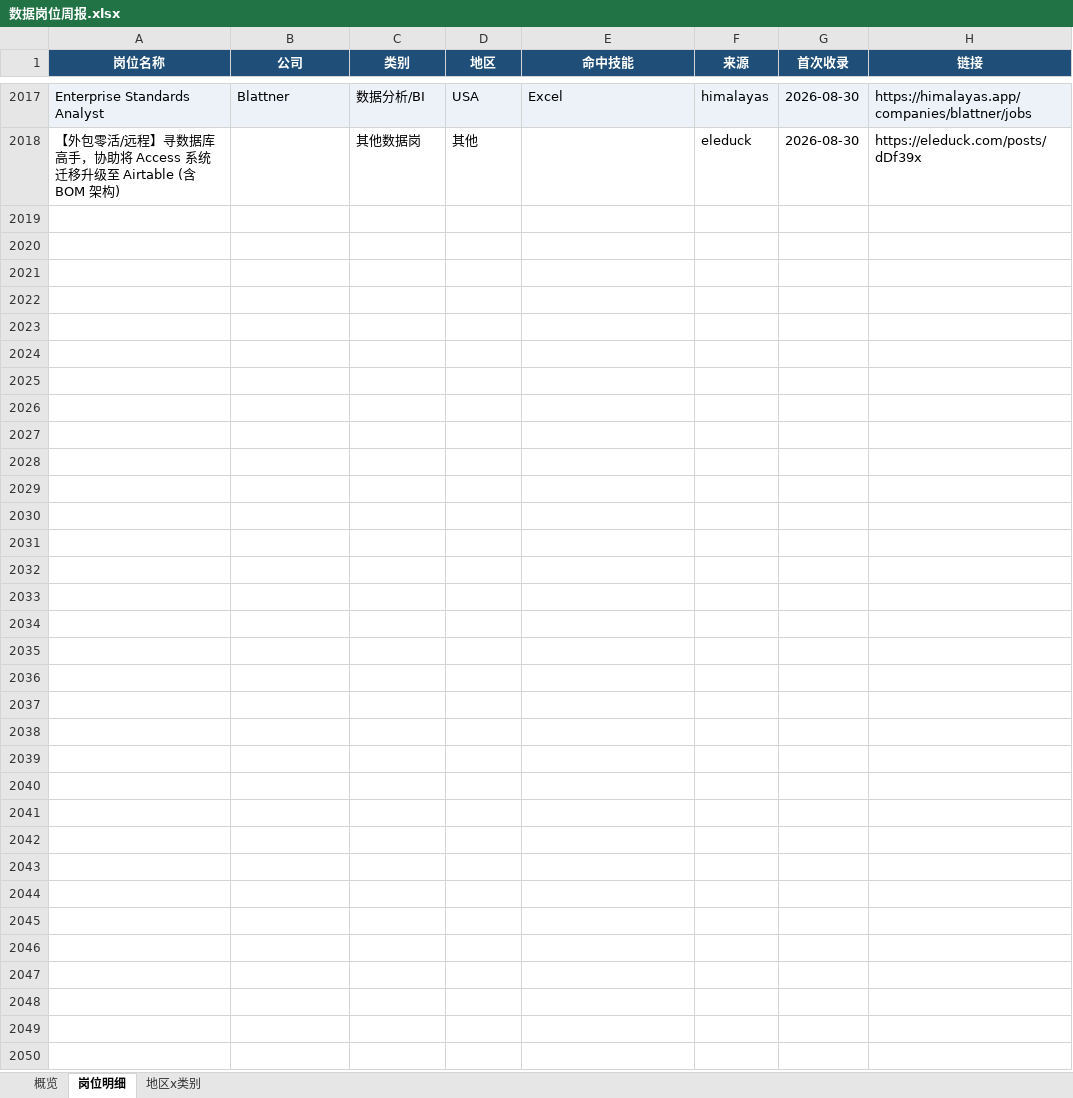
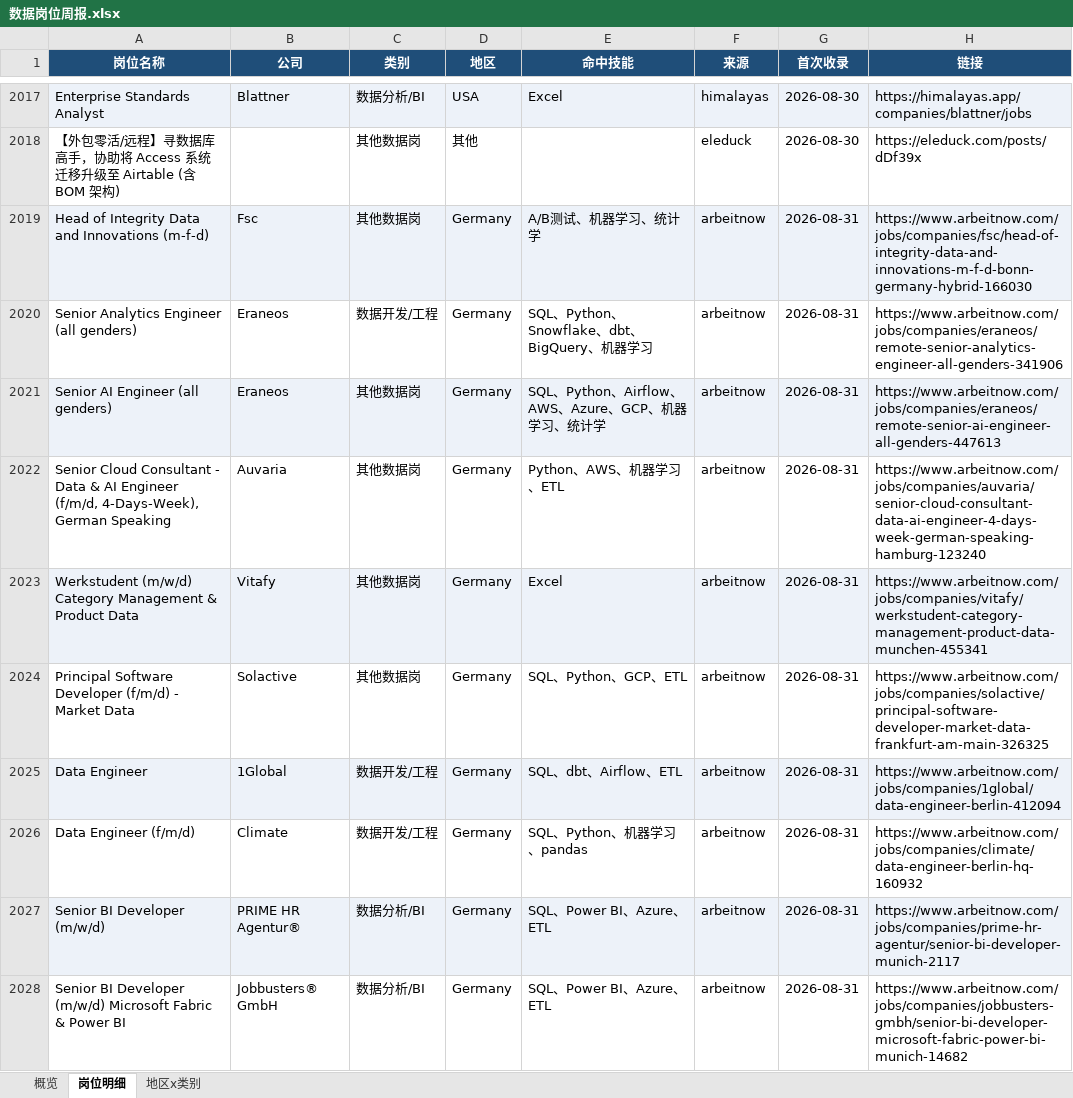
Before and after one commit to EGG-ZERO/da-job-radar, an Excel workbook: reports/数据岗位周报.xlsx, sheet 岗位明细, drawn as a sheet; only a part is shown, gaps mark what is left out; values as stored, in another font and other column widths than the file's, no borders; the diff covers the shown part only; the diff names each change by its address in the sheet, - before the commit and + after, or states it on an @@ line.

```diff
--- a/reports/数据岗位周报.xlsx (sheet 岗位明细)
+++ b/reports/数据岗位周报.xlsx (sheet 岗位明细)
+row 2019: Head of Integrity Data and Innovations (m-f-d) | Fsc | 其他数据岗 | Germany | A/B测试、机器学习、统计学 | arbeitnow | 2026-08-31 | https://www.arbeitnow.com/jobs/companies/fsc/head-of-integrity-data-and-innovations-m-f-d-bonn-germany-hybrid-166030
+row 2020: Senior Analytics Engineer (all genders) | Eraneos | 数据开发/工程 | Germany | SQL、Python、Snowflake、dbt、BigQuery、机器学习 | arbeitnow | 2026-08-31 | https://www.arbeitnow.com/jobs/companies/eraneos/remote-senior-analytics-engineer-all-genders-341906
+row 2021: Senior AI Engineer (all genders) | Eraneos | 其他数据岗 | Germany | SQL、Python、Airflow、AWS、Azure、GCP、机器学习、统计学 | arbeitnow | 2026-08-31 | https://www.arbeitnow.com/jobs/companies/eraneos/remote-senior-ai-engineer-all-genders-447613
+row 2022: Senior Cloud Consultant - Data & AI Engineer (f/m/d, 4-Days-Week), German Speaking | Auvaria | 其他数据岗 | Germany | Python、AWS、机器学习、ETL | arbeitnow | 2026-08-31 | https://www.arbeitnow.com/jobs/companies/auvaria/senior-cloud-consultant-data-ai-engineer-4-days-week-german-speaking-hamburg-123240
+row 2023: Werkstudent (m/w/d) Category Management & Product Data | Vitafy | 其他数据岗 | Germany | Excel | arbeitnow | 2026-08-31 | https://www.arbeitnow.com/jobs/companies/vitafy/werkstudent-category-management-product-data-munchen-455341
+row 2024: Principal Software Developer (f/m/d) - Market Data | Solactive | 其他数据岗 | Germany | SQL、Python、GCP、ETL | arbeitnow | 2026-08-31 | https://www.arbeitnow.com/jobs/companies/solactive/principal-software-developer-market-data-frankfurt-am-main-326325
+row 2025: Data Engineer | 1Global | 数据开发/工程 | Germany | SQL、dbt、Airflow、ETL | arbeitnow | 2026-08-31 | https://www.arbeitnow.com/jobs/companies/1global/data-engineer-berlin-412094
+row 2026: Data Engineer (f/m/d) | Climate | 数据开发/工程 | Germany | SQL、Python、机器学习、pandas | arbeitnow | 2026-08-31 | https://www.arbeitnow.com/jobs/companies/climate/data-engineer-berlin-hq-160932
+row 2027: Senior BI Developer (m/w/d) | PRIME HR Agentur® | 数据分析/BI | Germany | SQL、Power BI、Azure、ETL | arbeitnow | 2026-08-31 | https://www.arbeitnow.com/jobs/companies/prime-hr-agentur/senior-bi-developer-munich-2117
+row 2028: Senior BI Developer (m/w/d) Microsoft Fabric & Power BI | Jobbusters® GmbH | 数据分析/BI | Germany | SQL、Power BI、Azure、ETL | arbeitnow | 2026-08-31 | https://www.arbeitnow.com/jobs/companies/jobbusters-gmbh/senior-bi-developer-microsoft-fabric-power-bi-munich-14682
```
Also changed, not shown: 27 added rows elsewhere in this sheet, sheet 概览, sheet 地区x类别, 5 other files.
